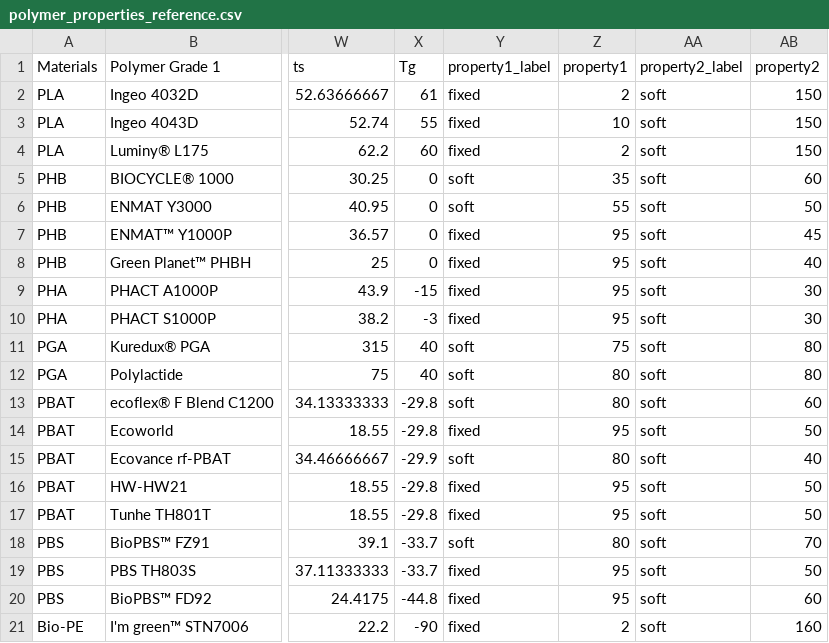
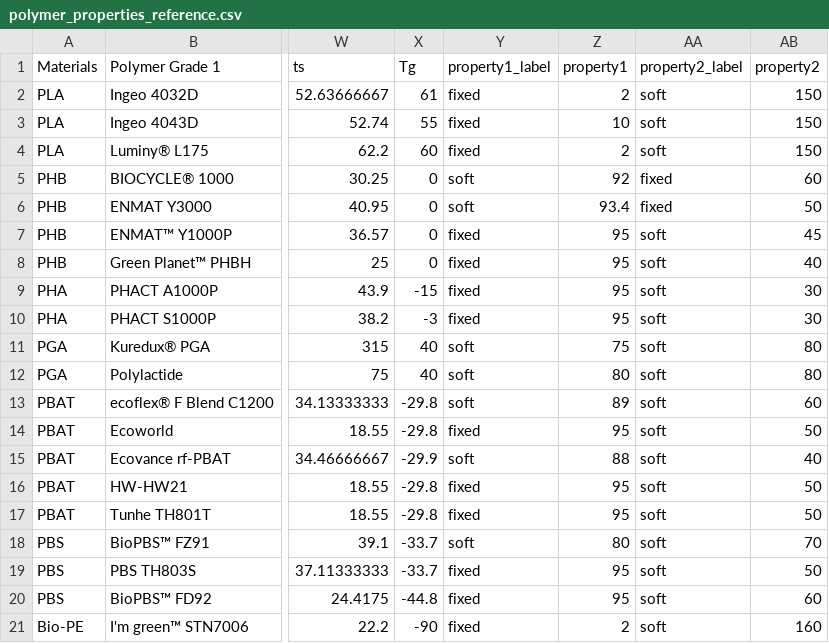
Before and after one commit to amerelsamman/Compostability_Model_II, a CSV file: polymer_properties_reference.csv, drawn as a sheet; only a part is shown, gaps mark what is left out; the diff names each change by its address in the sheet, - before the commit and + after, or states it on an @@ line.

```diff
--- a/polymer_properties_reference.csv
+++ b/polymer_properties_reference.csv
-Z5 (property1): 35
+Z5 (property1): 92
-AA5:AA6 (property2_label): soft
+AA5:AA6 (property2_label): fixed
-Z6 (property1): 55
+Z6 (property1): 93.4
-Z13 (property1): 80
+Z13 (property1): 89
-Z15 (property1): 80
+Z15 (property1): 88
```
Also changed, not shown: 23 other files.
